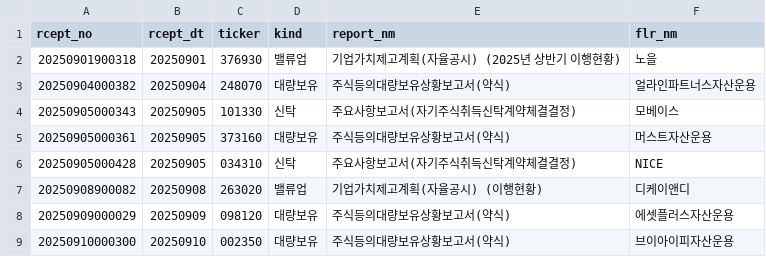
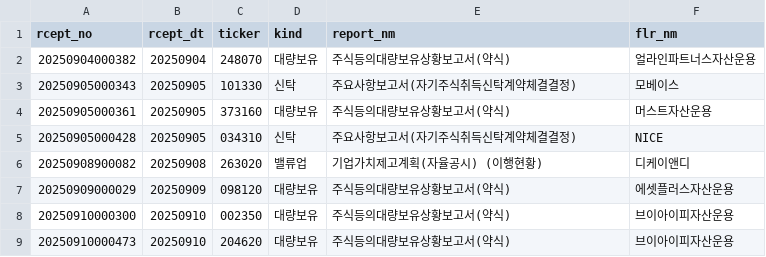
Before and after one commit to bamhobak/kospi-volume, a CSV file: data/disc_watch.csv, drawn as a sheet; only a part is shown; the shorter side is filled out with more unchanged rows; the diff names each change by its address in the sheet, - before the commit and + after, or states it on an @@ line.

Commit message:
data: 2026-10-07

```diff
--- a/data/disc_watch.csv
+++ b/data/disc_watch.csv
-row 2: 20250901900318 | 20250901 | 376930 | 밸류업 | 기업가치제고계획(자율공시) (2025년 상반기 이행현황) | 노을
```
